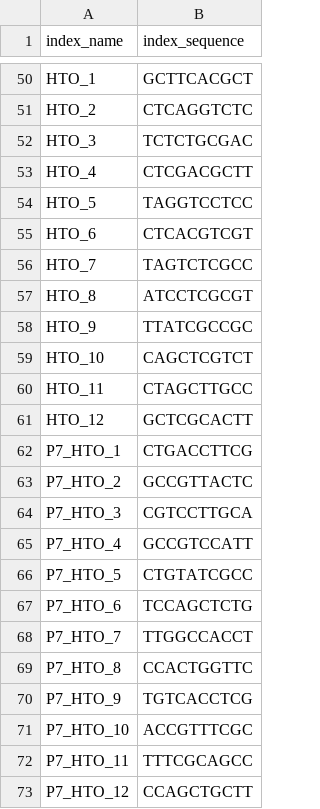
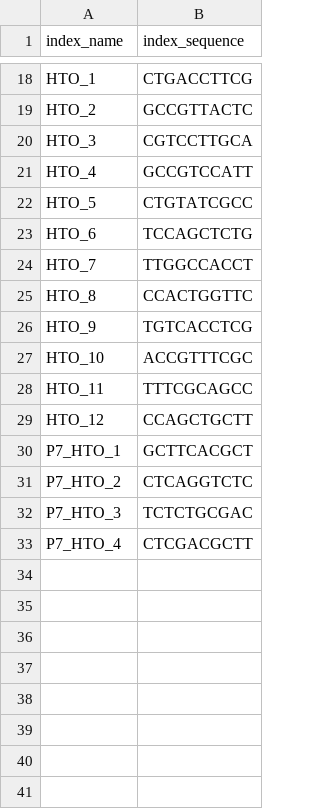
Before and after one commit to ctg-lund/SampleSheetGenerator, a CSV file: data/TotalSeq_A_Dual_Index_Primer_Tables.csv, drawn as a sheet; only a part is shown, gaps mark what is left out; removed rows and columns are numbered as before the commit, all else as after; the diff covers the shown part only; the diff names each change by its address in the sheet, - before the commit and + after, or states it on an @@ line.

```diff
--- a/data/TotalSeq_A_Dual_Index_Primer_Tables.csv
+++ b/data/TotalSeq_A_Dual_Index_Primer_Tables.csv
-B18 (index_sequence): GCTTCACGCT
+B18 (index_sequence): CTGACCTTCG
-B19 (index_sequence): CTCAGGTCTC
+B19 (index_sequence): GCCGTTACTC
-B20 (index_sequence): TCTCTGCGAC
+B20 (index_sequence): CGTCCTTGCA
-B21 (index_sequence): CTCGACGCTT
+B21 (index_sequence): GCCGTCCATT
-B22 (index_sequence): TAGGTCCTCC
+B22 (index_sequence): CTGTATCGCC
-B23 (index_sequence): CTCACGTCGT
+B23 (index_sequence): TCCAGCTCTG
-B24 (index_sequence): TAGTCTCGCC
+B24 (index_sequence): TTGGCCACCT
-B25 (index_sequence): ATCCTCGCGT
+B25 (index_sequence): CCACTGGTTC
-B26 (index_sequence): TTATCGCCGC
+B26 (index_sequence): TGTCACCTCG
-B27 (index_sequence): CAGCTCGTCT
+B27 (index_sequence): ACCGTTTCGC
-B28 (index_sequence): CTAGCTTGCC
+B28 (index_sequence): TTTCGCAGCC
-B29 (index_sequence): GCTCGCACTT
+B29 (index_sequence): CCAGCTGCTT
-B30 (index_sequence): CTGACCTTCG
+B30 (index_sequence): GCTTCACGCT
-B31 (index_sequence): GCCGTTACTC
+B31 (index_sequence): CTCAGGTCTC
-B32 (index_sequence): CGTCCTTGCA
+B32 (index_sequence): TCTCTGCGAC
-B33 (index_sequence): GCCGTCCATT
+B33 (index_sequence): CTCGACGCTT
-row 66: P7_HTO_5 | CTGTATCGCC
-row 67: P7_HTO_6 | TCCAGCTCTG
-row 68: P7_HTO_7 | TTGGCCACCT
-row 69: P7_HTO_8 | CCACTGGTTC
-row 70: P7_HTO_9 | TGTCACCTCG
-row 71: P7_HTO_10 | ACCGTTTCGC
-row 72: P7_HTO_11 | TTTCGCAGCC
-row 73: P7_HTO_12 | CCAGCTGCTT
```
Also changed, not shown: 32 removed rows and 16 edited cells elsewhere in this file.
